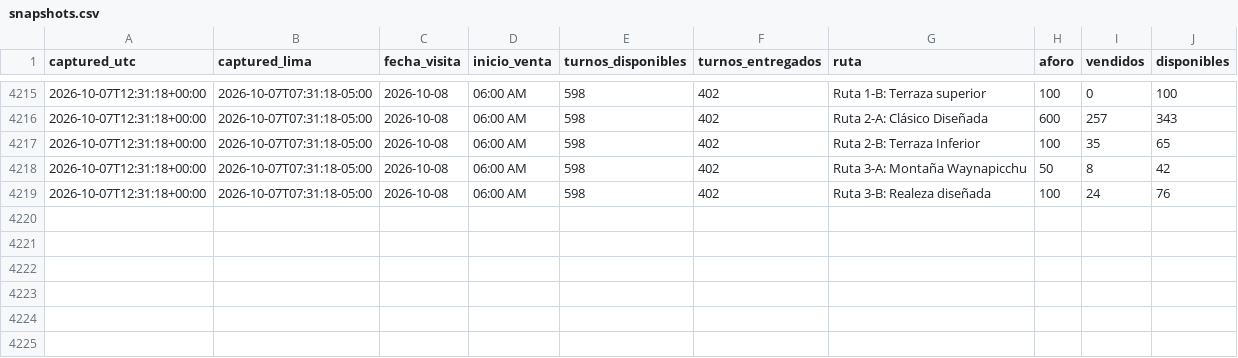
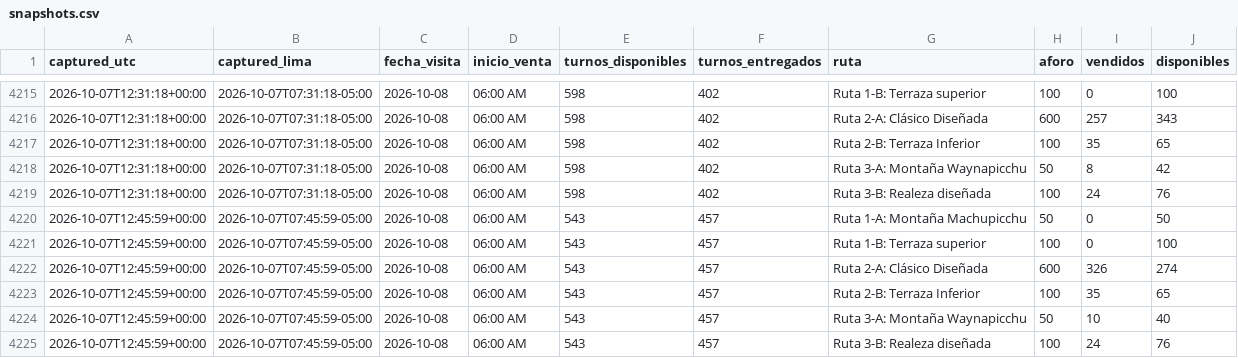
Before and after one commit to GmausDev/machutrack, a CSV file: data/snapshots.csv, drawn as a sheet; only a part is shown, gaps mark what is left out.

Commit message:
snapshot 2026-10-07T12:45Z

```diff
--- a/data/snapshots.csv
+++ b/data/snapshots.csv
@@ -4219 +4219,7 @@ captured_utc,captured_lima,fecha_visita,inicio_venta,turnos_disponibles,turnos_e
 2026-10-07T12:31:18+00:00,2026-10-07T07:31:18-05:00,2026-10-08,06:00 AM,598,402,Ruta 3-B: Realeza diseñada,100,24,76
+2026-10-07T12:45:59+00:00,2026-10-07T07:45:59-05:00,2026-10-08,06:00 AM,543,457,Ruta 1-A: Montaña Machupicchu,50,0,50
+2026-10-07T12:45:59+00:00,2026-10-07T07:45:59-05:00,2026-10-08,06:00 AM,543,457,Ruta 1-B: Terraza superior,100,0,100
+2026-10-07T12:45:59+00:00,2026-10-07T07:45:59-05:00,2026-10-08,06:00 AM,543,457,Ruta 2-A: Clásico Diseñada,600,326,274
+2026-10-07T12:45:59+00:00,2026-10-07T07:45:59-05:00,2026-10-08,06:00 AM,543,457,Ruta 2-B: Terraza Inferior,100,35,65
+2026-10-07T12:45:59+00:00,2026-10-07T07:45:59-05:00,2026-10-08,06:00 AM,543,457,Ruta 3-A: Montaña Waynapicchu,50,10,40
+2026-10-07T12:45:59+00:00,2026-10-07T07:45:59-05:00,2026-10-08,06:00 AM,543,457,Ruta 3-B: Realeza diseñada,100,24,76
```
Also changed, not shown: 1 other file.
